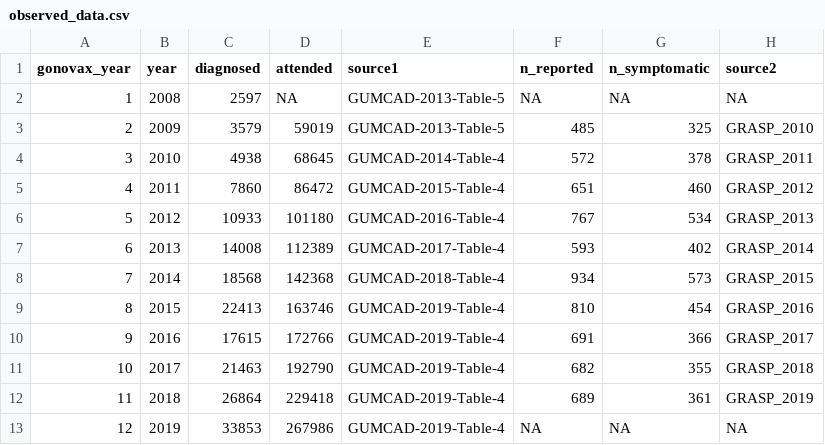
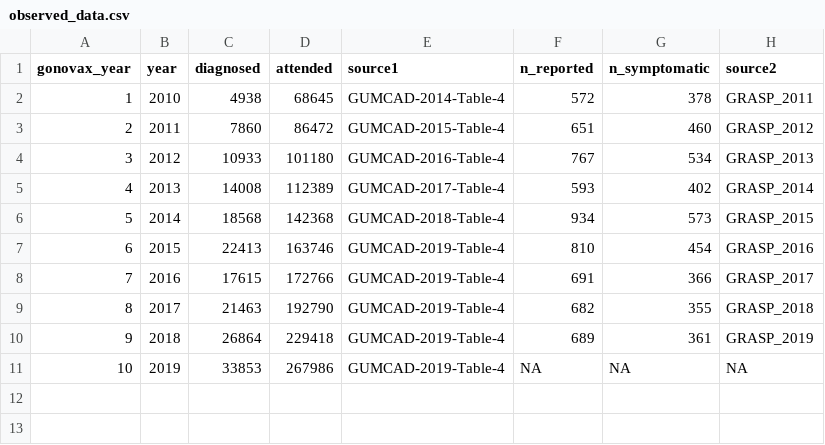
Before and after one commit to mrc-ide/gonovax, a CSV file: inst/extdata/observed_data.csv, drawn as a sheet; removed rows and columns are numbered as before the commit, all else as after; the diff names each change by its address in the sheet, - before the commit and + after, or states it on an @@ line.

Commit message:
update data to only include 2010 ->

```diff
--- a/inst/extdata/observed_data.csv
+++ b/inst/extdata/observed_data.csv
-row 2: 1 | 2008 | 2597 | NA | GUMCAD-2013-Table-5 | NA | NA | NA
-row 3: 2 | 2009 | 3579 | 59019 | GUMCAD-2013-Table-5 | 485 | 325 | GRASP_2010
@@ column A (gonovax_year) renumbered from row 2 down @@
```
Also changed, not shown: 2 other files.
